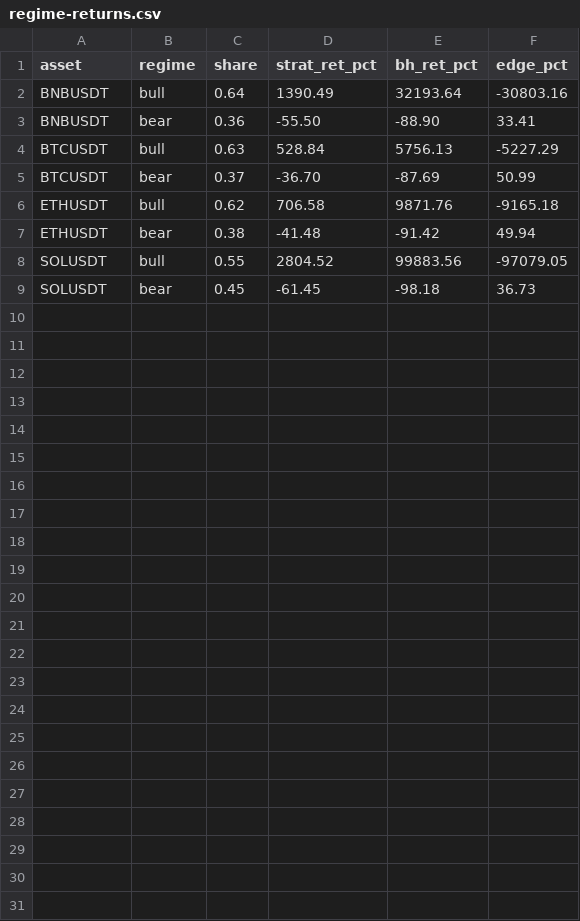
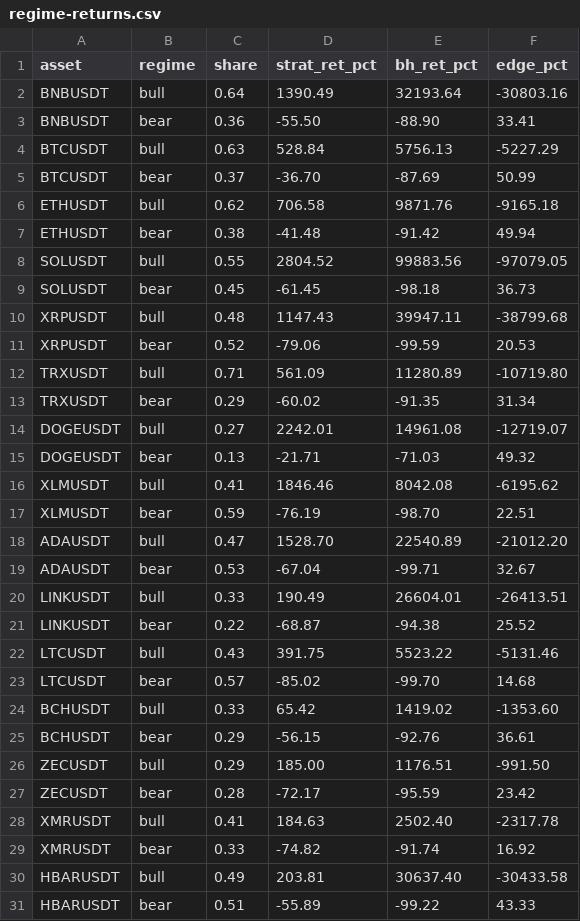
Before and after one commit to zkasuran/cmc-leverage-divergence, a CSV file: reports/regime-returns.csv, drawn as a sheet.

Commit message:
feat: expand validation from 4 to 15 CMC20 constituents (fix self-inflicted history limit)
The '4 assets span 2019-2026' claim was wrong — an artifact of fetching alt funding
only from 2024. XRP/TRX/DOGE/XLM/ADA/LINK/LTC/BCH/ZEC/XMR/HBAR all have Binance
spot from 2018-2019 and funding from 2020. Fetch full klines+funding for all,
expand ASSETS to 15. Honest full-set result: lower max drawdown on 15/15 assets
(median 59% vs 90%), bear-market return edge positive on 15/15, Sharpe>=B&H on 6/15
(concentrated in high-funding megacaps, fades on thin-funding alts — as the thesis
predicts). Show losers, not just winners. README + frontend retold; the false
'only 4 longest-listed' copy removed. 29 tests green.

```diff
--- a/reports/regime-returns.csv
+++ b/reports/regime-returns.csv
@@ -9 +9,23 @@ SOLUSDT,bull,0.55,2804.52,99883.56,-97079.05
 SOLUSDT,bear,0.45,-61.45,-98.18,36.73
+XRPUSDT,bull,0.48,1147.43,39947.11,-38799.68
+XRPUSDT,bear,0.52,-79.06,-99.59,20.53
+TRXUSDT,bull,0.71,561.09,11280.89,-10719.80
+TRXUSDT,bear,0.29,-60.02,-91.35,31.34
+DOGEUSDT,bull,0.27,2242.01,14961.08,-12719.07
+DOGEUSDT,bear,0.13,-21.71,-71.03,49.32
+XLMUSDT,bull,0.41,1846.46,8042.08,-6195.62
+XLMUSDT,bear,0.59,-76.19,-98.70,22.51
+ADAUSDT,bull,0.47,1528.70,22540.89,-21012.20
+ADAUSDT,bear,0.53,-67.04,-99.71,32.67
+LINKUSDT,bull,0.33,190.49,26604.01,-26413.51
+LINKUSDT,bear,0.22,-68.87,-94.38,25.52
+LTCUSDT,bull,0.43,391.75,5523.22,-5131.46
+LTCUSDT,bear,0.57,-85.02,-99.70,14.68
+BCHUSDT,bull,0.33,65.42,1419.02,-1353.60
+BCHUSDT,bear,0.29,-56.15,-92.76,36.61
+ZECUSDT,bull,0.29,185.00,1176.51,-991.50
+ZECUSDT,bear,0.28,-72.17,-95.59,23.42
+XMRUSDT,bull,0.41,184.63,2502.40,-2317.78
+XMRUSDT,bear,0.33,-74.82,-91.74,16.92
+HBARUSDT,bull,0.49,203.81,30637.40,-30433.58
+HBARUSDT,bear,0.51,-55.89,-99.22,43.33
```
Also changed, not shown: reports/multiasset.csv, 30 other files.
